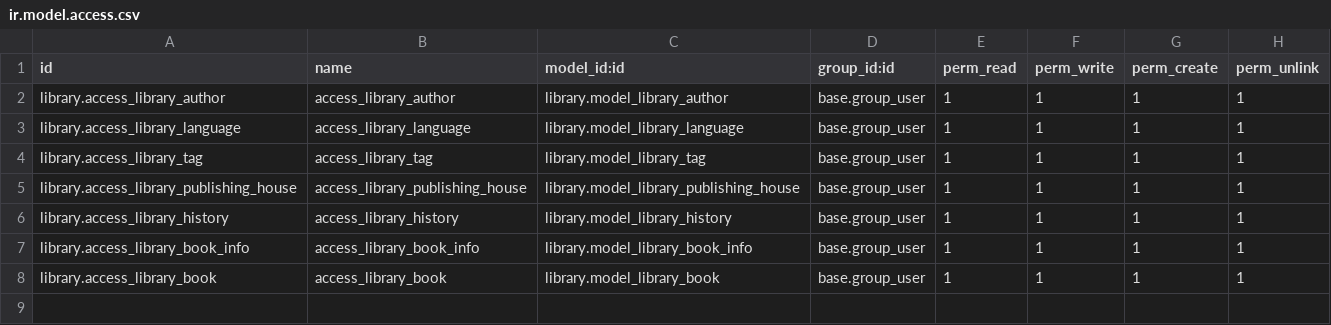
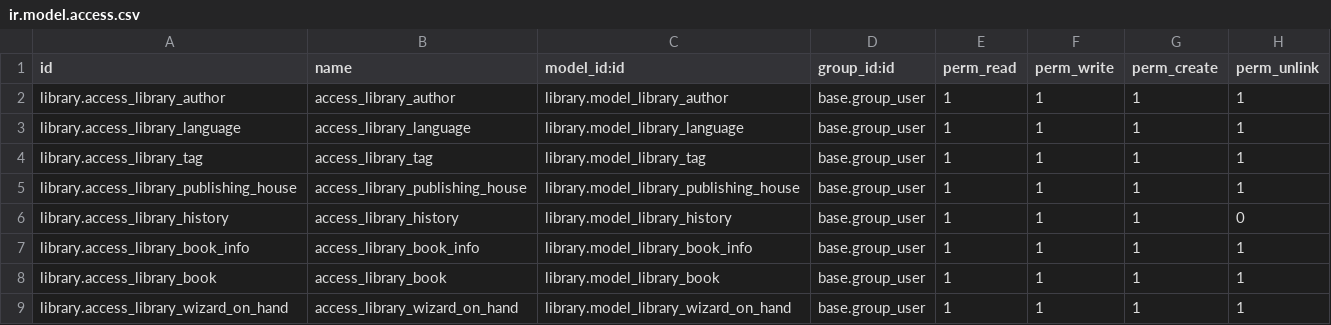
Before and after one commit to Yevhen-Pechurin/academy, a CSV file: library/security/ir.model.access.csv, drawn as a sheet.

```diff
--- a/library/security/ir.model.access.csv
+++ b/library/security/ir.model.access.csv
@@ -5,4 +5,5 @@ library.access_library_tag,access_library_tag,library.model_library_tag,base.gro
 library.access_library_publishing_house,access_library_publishing_house,library.model_library_publishing_house,base.group_user,1,1,1,1
-library.access_library_history,access_library_history,library.model_library_history,base.group_user,1,1,1,1
+library.access_library_history,access_library_history,library.model_library_history,base.group_user,1,1,1,0
 library.access_library_book_info,access_library_book_info,library.model_library_book_info,base.group_user,1,1,1,1
 library.access_library_book,access_library_book,library.model_library_book,base.group_user,1,1,1,1
+library.access_library_wizard_on_hand,access_library_wizard_on_hand,library.model_library_wizard_on_hand,base.group_user,1,1,1,1
```
Also changed, not shown: 12 other files.
